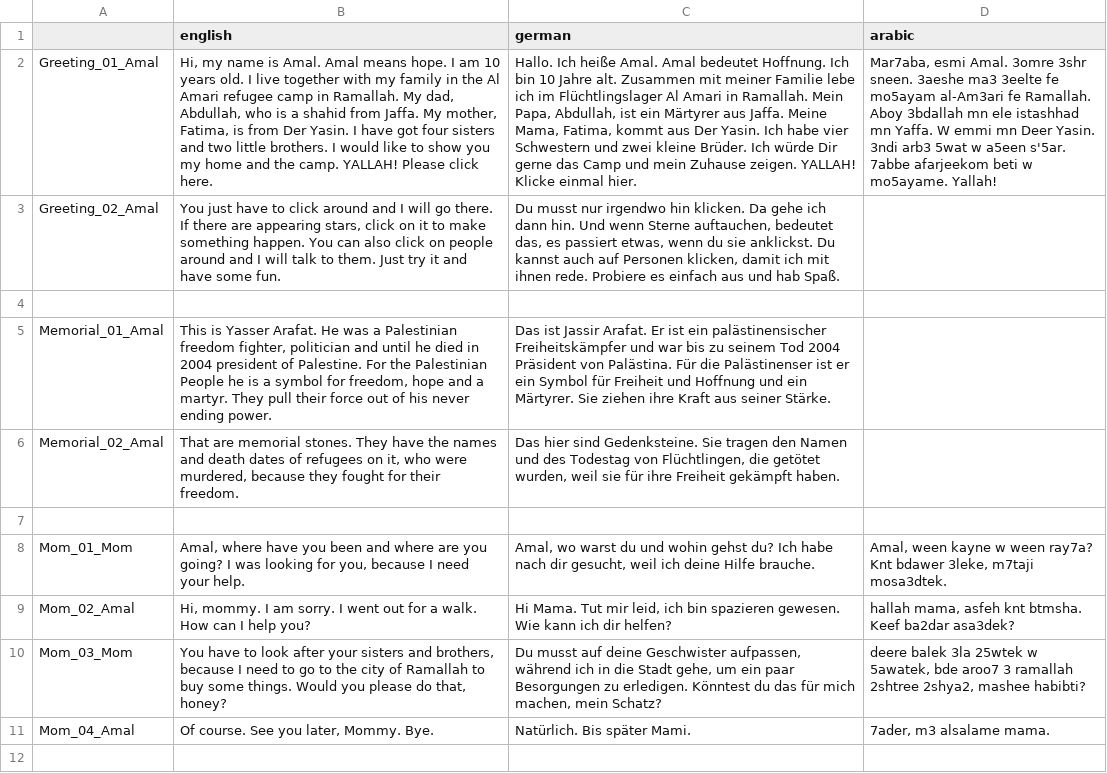
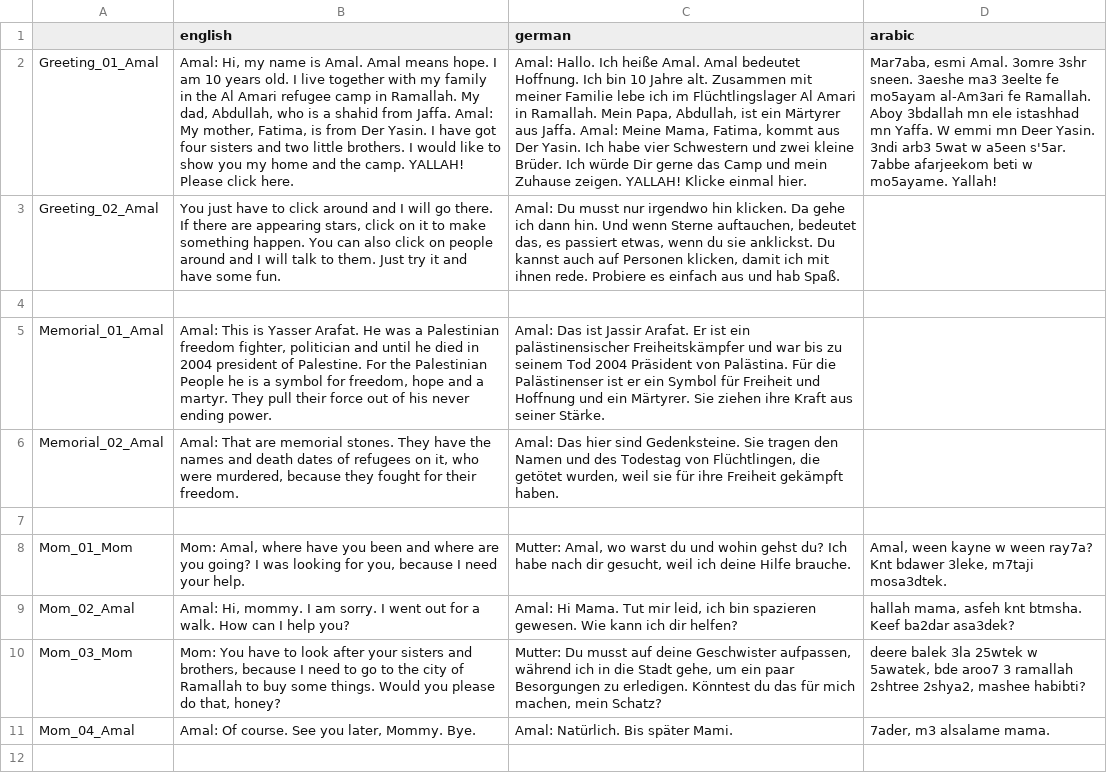
Before and after one commit to MartiniMoe/Amal, a CSV file: translations/translations.csv, drawn as a sheet; only a part is shown; the diff covers the shown part only; the diff names each change by its address in the sheet, - before the commit and + after, or states it on an @@ line.

Commit message:
Modified translations

```diff
--- a/translations/translations.csv
+++ b/translations/translations.csv
-B2 (english): Hi, my name is Amal. Amal means hope. I am 10 years old. I live together with my family in the Al Amari refugee camp in Ramallah. My dad, Abdullah, who is a shahid from Jaffa. My mother,…
+B2 (english): Amal: Hi, my name is Amal. Amal means hope. I am 10 years old. I live together with my family in the Al Amari refugee camp in Ramallah. My dad, Abdullah, who is a shahid from Jaffa. Amal: My mother,…
-C2 (german): Hallo. Ich heiße Amal. Amal bedeutet Hoffnung. Ich bin 10 Jahre alt. Zusammen mit meiner Familie lebe ich im Flüchtlingslager Al Amari in Ramallah. Mein Papa, Abdullah, ist ein Märtyrer aus Jaffa. Meine Mama,…
+C2 (german): Amal: Hallo. Ich heiße Amal. Amal bedeutet Hoffnung. Ich bin 10 Jahre alt. Zusammen mit meiner Familie lebe ich im Flüchtlingslager Al Amari in Ramallah. Mein Papa, Abdullah, ist ein Märtyrer aus Jaffa. Amal: Meine Mama,…
-C3 (german): Du musst…
+C3 (german): Amal: Du musst…
-B5 (english): This is…
+B5 (english): Amal: This is…
-C5 (german): Das ist…
+C5 (german): Amal: Das ist…
-B6 (english): That are…
+B6 (english): Amal: That are…
-C6 (german): Das hier…
+C6 (german): Amal: Das hier…
-B8 (english): Amal, where…
+B8 (english): Mom: Amal, where…
-C8 (german): Amal, wo…
+C8 (german): Mutter: Amal, wo…
-B9 (english): Hi, mommy.…
+B9 (english): Amal: Hi, mommy.…
-C9 (german): Hi Mama.…
+C9 (german): Amal: Hi Mama.…
-B10 (english): You have…
+B10 (english): Mom: You have…
-C10 (german): Du musst…
+C10 (german): Mutter: Du musst…
-B11 (english): Of course. See you later, Mommy. Bye.
+B11 (english): Amal: Of course. See you later, Mommy. Bye.
-C11 (german): Natürlich. Bis später Mami.
+C11 (german): Amal: Natürlich. Bis später Mami.
```
Also changed, not shown: 76 edited cells elsewhere in this file.
